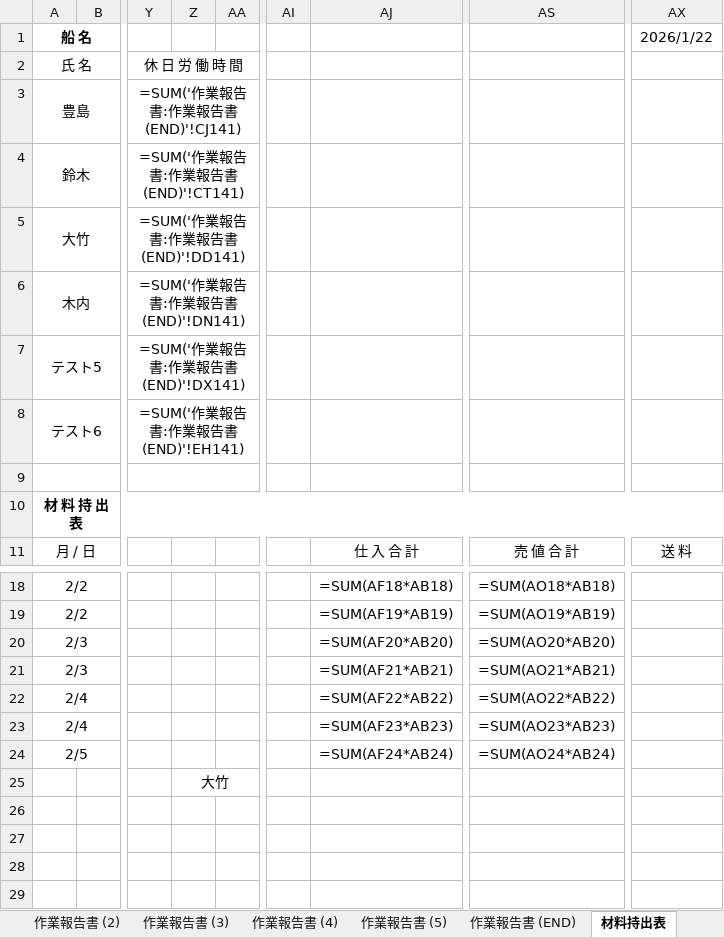
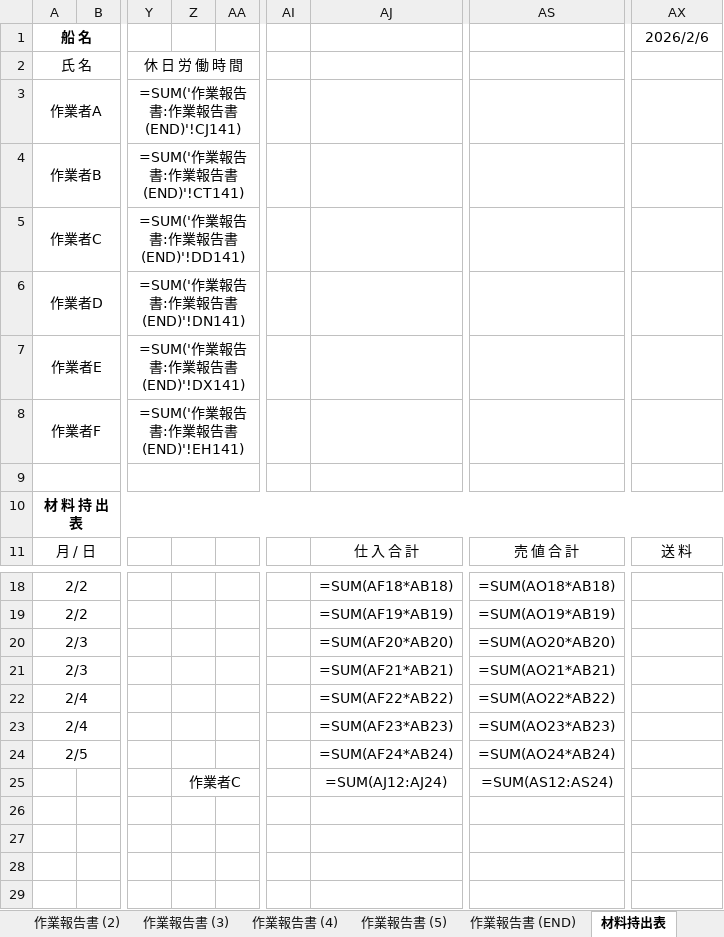
Before and after one commit to botabotak-lang/FIT-app, an Excel workbook: docs/verify/sample_output_6workers.xlsx, sheet 材料持出表, drawn as a sheet; only a part is shown, gaps mark what is left out; values as stored, in another font and other column widths than the file's, no borders; formulas without a stored value are shown as written; the diff names each change by its address in the sheet, - before the commit and + after, or states it on an @@ line.

```diff
--- a/docs/verify/sample_output_6workers.xlsx (sheet 材料持出表)
+++ b/docs/verify/sample_output_6workers.xlsx (sheet 材料持出表)
-AX1: 2026/1/22
+AX1: 2026/2/6
-A3 (船 名): 豊島
+A3 (船 名): 作業者A
-A4 (船 名): 鈴木
+A4 (船 名): 作業者B
-A5 (船 名): 大竹
+A5 (船 名): 作業者C
-A6 (船 名): 木内
+A6 (船 名): 作業者D
-A7 (船 名): テスト5
+A7 (船 名): 作業者E
-A8 (船 名): テスト6
+A8 (船 名): 作業者F
-Z25: 大竹
+Z25: 作業者C
-AJ25: (empty)
+AJ25: =SUM(AJ12:AJ24)
-AS25: (empty)
+AS25: =SUM(AS12:AS24)
```
Also changed, not shown: sheet 作業報告書 (4), sheet 作業報告書 (5), sheet 作業報告書 (END), sheet 作業報告書 (3), sheet 作業報告書 (2), sheet 作業報告書, 3 more sheets, docs/verify/sample_materials.xlsx, docs/verify/sample_output.xlsx, 10 other files.
